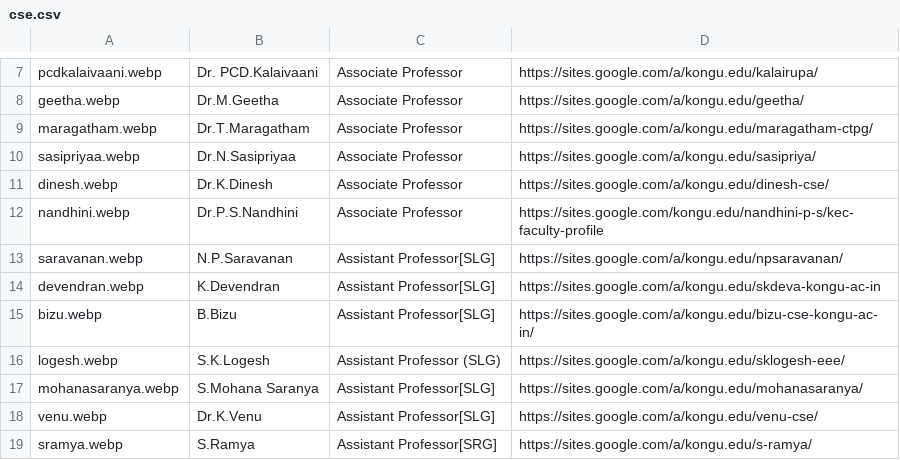
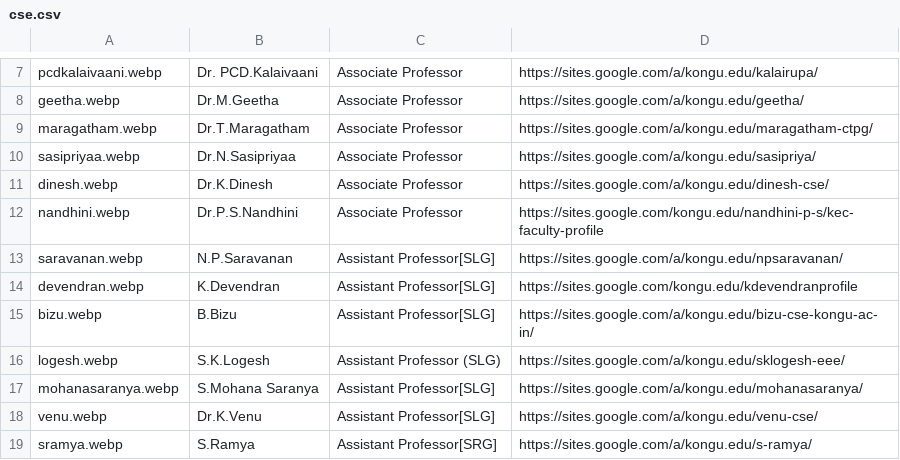
Before and after one commit to kongu-web/kec, a CSV file: public/Faculty/cse.csv, drawn as a sheet; only a part is shown, gaps mark what is left out.

Commit message:
cse updated

```diff
--- a/public/Faculty/cse.csv
+++ b/public/Faculty/cse.csv
@@ -13,3 +13,3 @@ nandhini.webp,Dr.P.S.Nandhini,Associate Professor,https://sites.google.com/kongu
 saravanan.webp,N.P.Saravanan,Assistant Professor[SLG],https://sites.google.com/a/kongu.edu/npsaravanan/,,,,,,,,
-devendran.webp,K.Devendran,Assistant Professor[SLG],https://sites.google.com/a/kongu.edu/skdeva-kongu-ac-in,,,,,,,,
+devendran.webp,K.Devendran,Assistant Professor[SLG],https://sites.google.com/kongu.edu/kdevendranprofile,,,,,,,,
 bizu.webp,B.Bizu,Assistant Professor[SLG],https://sites.google.com/a/kongu.edu/bizu-cse-kongu-ac-in/,,,,,,,,
```
